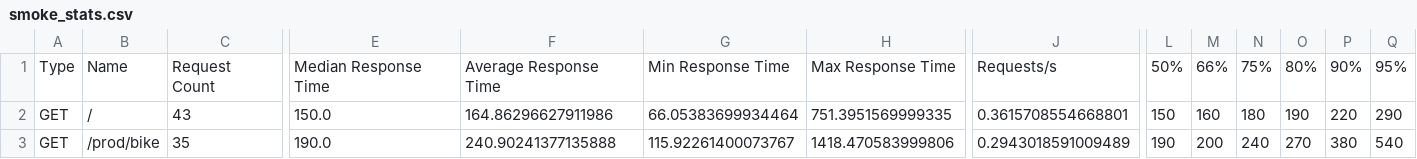
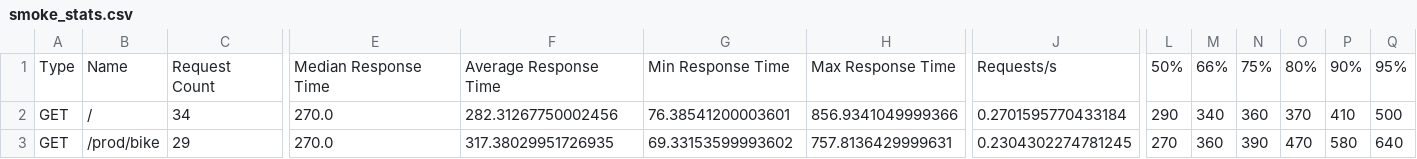
Before and after one commit to simonangel-fong/Portfolio-Project-Toronto-Shared-Bike-Repo, a CSV file: locust/csv/smoke_stats.csv, drawn as a sheet; only a part is shown, gaps mark what is left out; the diff covers the shown part only; the diff names each change by its address in the sheet, - before the commit and + after, or states it on an @@ line.

```diff
--- a/locust/csv/smoke_stats.csv
+++ b/locust/csv/smoke_stats.csv
-C2: 43
+C2: 34
-E2: 150.0
+E2: 270.0
-F2: 164.86296627911986
+F2: 282.31267750002456
-G2: 66.05383699934464
+G2: 76.38541200003601
-H2: 751.3951569999335
+H2: 856.9341049999366
-J2: 0.3615708554668801
+J2: 0.2701595770433184
-L2: 150
+L2: 290
-M2: 160
+M2: 340
-N2: 180
+N2: 360
-O2: 190
+O2: 370
-P2: 220
+P2: 410
-Q2: 290
+Q2: 500
-C3: 35
+C3: 29
-E3: 190.0
+E3: 270.0
-F3: 240.90241377135888
+F3: 317.38029951726935
-G3: 115.92261400073767
+G3: 69.33153599993602
-H3: 1418.470583999806
+H3: 757.8136429999631
-J3: 0.2943018591009489
+J3: 0.2304302274781245
-L3: 190
+L3: 270
-M3: 200
+M3: 360
-N3: 240
+N3: 390
-O3: 270
+O3: 470
-P3: 380
+P3: 580
-Q3: 540
+Q3: 640
```
Also changed, not shown: 98 edited cells elsewhere in this file, locust/csv/baseline_stats.csv, locust/csv/baseline_stats_history.csv, 33 other files.
